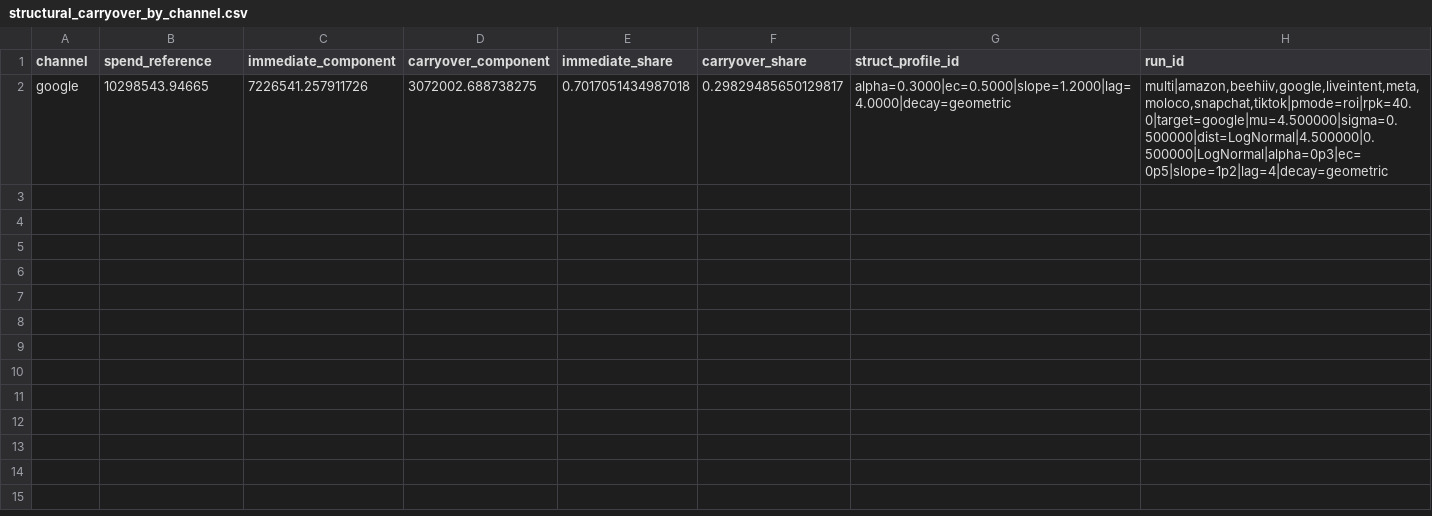
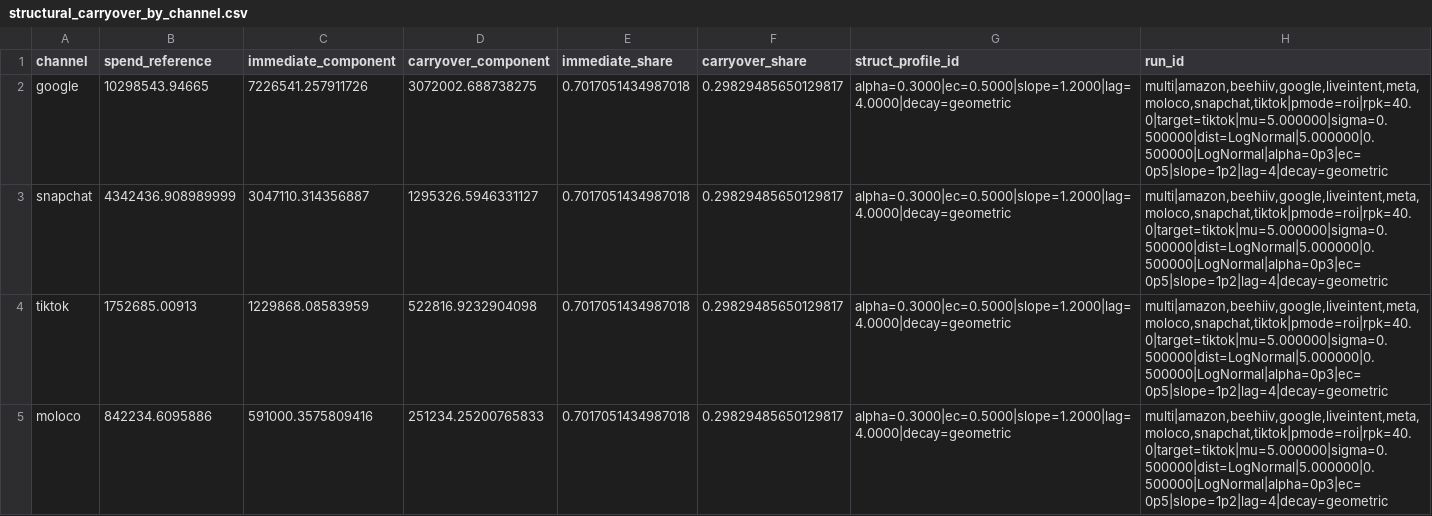
Before and after one commit to pstat197/capstone-Blue_Alpha_1, a CSV file: data/output/03_reports/report/amazon_beehiiv_google_liveintent_meta_moloco_snapchat_tiktok/tables/structural_carryover_by_channel.csv, drawn as a sheet; only a part is shown; the diff covers the shown part only.

```diff
--- a/data/output/03_reports/report/amazon_beehiiv_google_liveintent_meta_moloco_snapchat_tiktok/tables/structural_carryover_by_channel.csv
+++ b/data/output/03_reports/report/amazon_beehiiv_google_liveintent_meta_moloco_snapchat_tiktok/tables/structural_carryover_by_channel.csv
@@ -1,2 +1,5 @@
 channel,spend_reference,immediate_component,carryover_component,immediate_share,carryover_share,struct_profile_id,run_id
-google,10298543.94665,7226541.257911726,3072002.688738275,0.7017051434987018,0.29829485650129817,alpha=0.3000|ec=0.5000|slope=1.2000|lag=4.0000|decay=geometric,"multi|amazon,beehiiv,google,liveintent,meta,moloco,snapchat,tiktok|pmode=roi|rpk=40.0|target=google|mu=4.500000|sigma=0.500000|dist=LogNormal|4.500000|0.500000|LogNormal|alpha=0p3|ec=0p5|slope=1p2|lag=4|decay=geometric"
+google,10298543.94665,7226541.257911726,3072002.688738275,0.7017051434987018,0.29829485650129817,alpha=0.3000|ec=0.5000|slope=1.2000|lag=4.0000|decay=geometric,"multi|amazon,beehiiv,google,liveintent,meta,moloco,snapchat,tiktok|pmode=roi|rpk=40.0|target=tiktok|mu=5.000000|sigma=0.500000|dist=LogNormal|5.000000|0.500000|LogNormal|alpha=0p3|ec=0p5|slope=1p2|lag=4|decay=geometric"
+snapchat,4342436.908989999,3047110.314356887,1295326.5946331127,0.7017051434987018,0.29829485650129817,alpha=0.3000|ec=0.5000|slope=1.2000|lag=4.0000|decay=geometric,"multi|amazon,beehiiv,google,liveintent,meta,moloco,snapchat,tiktok|pmode=roi|rpk=40.0|target=tiktok|mu=5.000000|sigma=0.500000|dist=LogNormal|5.000000|0.500000|LogNormal|alpha=0p3|ec=0p5|slope=1p2|lag=4|decay=geometric"
+tiktok,1752685.00913,1229868.08583959,522816.9232904098,0.7017051434987018,0.29829485650129817,alpha=0.3000|ec=0.5000|slope=1.2000|lag=4.0000|decay=geometric,"multi|amazon,beehiiv,google,liveintent,meta,moloco,snapchat,tiktok|pmode=roi|rpk=40.0|target=tiktok|mu=5.000000|sigma=0.500000|dist=LogNormal|5.000000|0.500000|LogNormal|alpha=0p3|ec=0p5|slope=1p2|lag=4|decay=geometric"
+moloco,842234.6095886,591000.3575809416,251234.25200765833,0.7017051434987018,0.29829485650129817,alpha=0.3000|ec=0.5000|slope=1.2000|lag=4.0000|decay=geometric,"multi|amazon,beehiiv,google,liveintent,meta,moloco,snapchat,tiktok|pmode=roi|rpk=40.0|target=tiktok|mu=5.000000|sigma=0.500000|dist=LogNormal|5.000000|0.500000|LogNormal|alpha=0p3|ec=0p5|slope=1p2|lag=4|decay=geometric"
```
Also changed, not shown: 4 added rows elsewhere in this file, data/output/03_reports/report/amazon_beehiiv_google_liveintent_meta_moloco_snapchat_tiktok/tables/qc_gate_run_subset.csv, data/output/03_reports/report/amazon_beehiiv_google_liveintent_meta_moloco_snapchat_tiktok/tables/scenario_snapshot_rows.csv, 45 other files.
